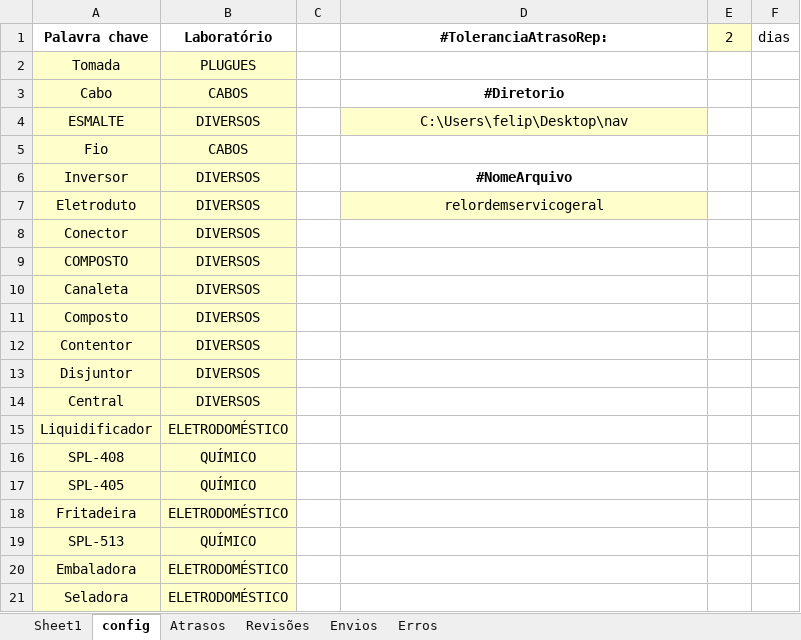
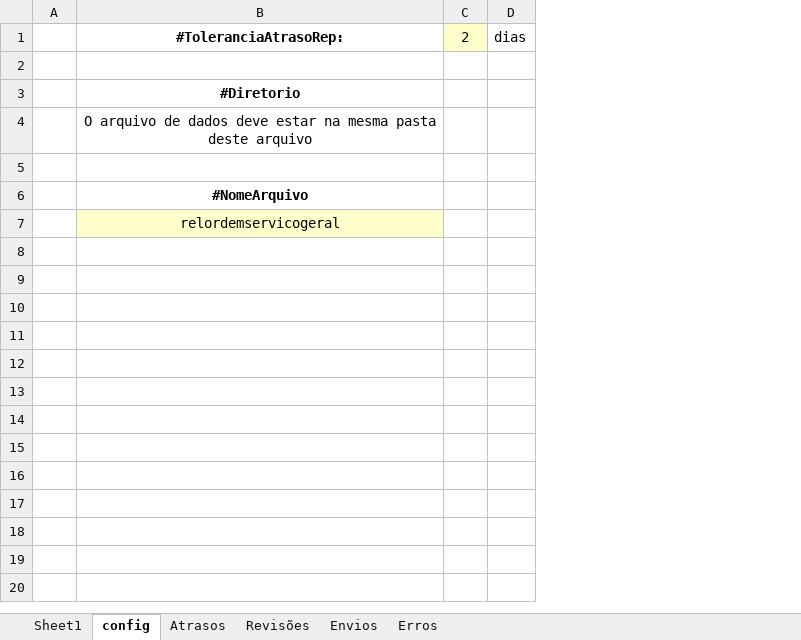
Before and after one commit to Felipe8959/estatisticas_iten, an Excel workbook: Estatísticas REP.xlsm, sheet config, drawn as a sheet; only a part is shown; values as stored, in another font and other column widths than the file's, no borders; charts and pictures not drawn; removed rows and columns are numbered as before the commit, all else as after; the diff covers the shown part only; the diff names each change by its address in the sheet, - before the commit and + after, or states it on an @@ line.

```diff
--- a/Estatísticas REP.xlsm (sheet config)
+++ b/Estatísticas REP.xlsm (sheet config)
-column A, rows 1-7: Palavra chave | Tomada | Cabo | ESMALTE | Fio | Inversor | Eletroduto
-column B, rows 1-7: Laboratório | PLUGUES | CABOS | DIVERSOS | CABOS | DIVERSOS | DIVERSOS
-row 2: Tomada | PLUGUES
+row 2: (empty)
-B4: C:\Users\felip\Desktop\nav
+B4: O arquivo de dados deve estar na mesma pasta deste arquivo
-B4 fill: #FFFFCC
+B4 fill: none
-row 5: Fio | CABOS
+row 5: (empty)
-row 8: Conector | DIVERSOS
-row 9: COMPOSTO | DIVERSOS
-row 10: Canaleta | DIVERSOS
-row 11: Composto | DIVERSOS
-row 12: Contentor | DIVERSOS
-row 13: Disjuntor | DIVERSOS
-row 14: Central | DIVERSOS
-row 15: Liquidificador | ELETRODOMÉSTICO
-row 16: SPL-408 | QUÍMICO
-row 17: SPL-405 | QUÍMICO
-row 18: Fritadeira | ELETRODOMÉSTICO
-row 19: SPL-513 | QUÍMICO
-row 20: Embaladora | ELETRODOMÉSTICO
-row 21: Seladora | ELETRODOMÉSTICO
```
Also changed, not shown: 49 removed rows elsewhere in this sheet, sheet Sheet1, sheet Atrasos, sheet Envios, sheet Erros, sheet Revisões, formulas that keep their value, hidden cells, charts or pictures, dados.xlsx, 2 other files.
